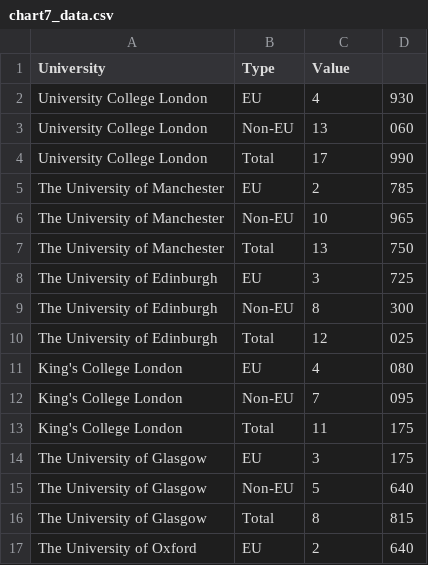
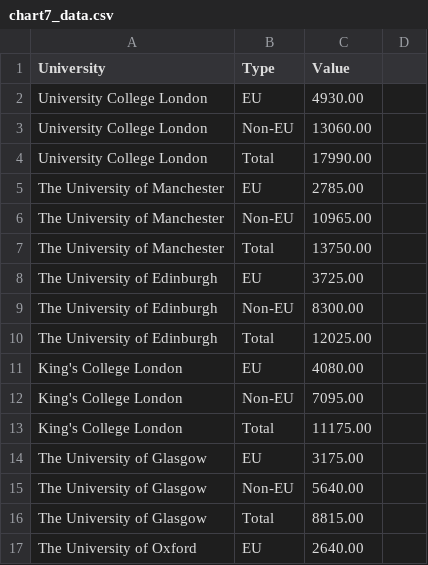
Before and after one commit to KorinaMavrokordatou/KorinaMavrokordatou.github.io, a CSV file: chart7_data.csv, drawn as a sheet; only a part is shown; the diff covers the shown part only.

Commit message:
Add files via upload

```diff
--- a/chart7_data.csv
+++ b/chart7_data.csv
@@ -2,16 +2,16 @@ University,Type,Value,
-University College London,EU,4,930,
-University College London,Non-EU,13,060,
-University College London,Total,17,990,
-The University of Manchester,EU,2,785,
-The University of Manchester,Non-EU,10,965,
-The University of Manchester,Total,13,750,
-The University of Edinburgh,EU,3,725,
-The University of Edinburgh,Non-EU,8,300,
-The University of Edinburgh,Total,12,025,
-King's College London,EU,4,080,
-King's College London,Non-EU,7,095,
-King's College London,Total,11,175,
-The University of Glasgow,EU,3,175,
-The University of Glasgow,Non-EU,5,640,
-The University of Glasgow,Total,8,815,
-The University of Oxford,EU,2,640,
+University College London,EU,4930.00
+University College London,Non-EU,13060.00
+University College London,Total,17990.00
+The University of Manchester,EU,2785.00
+The University of Manchester,Non-EU,10965.00
+The University of Manchester,Total,13750.00
+The University of Edinburgh,EU,3725.00
+The University of Edinburgh,Non-EU,8300.00
+The University of Edinburgh,Total,12025.00
+King's College London,EU,4080.00
+King's College London,Non-EU,7095.00
+King's College London,Total,11175.00
+The University of Glasgow,EU,3175.00
+The University of Glasgow,Non-EU,5640.00
+The University of Glasgow,Total,8815.00
+The University of Oxford,EU,2640.00
```
Also changed, not shown: 39 edited cells elsewhere in this file.
